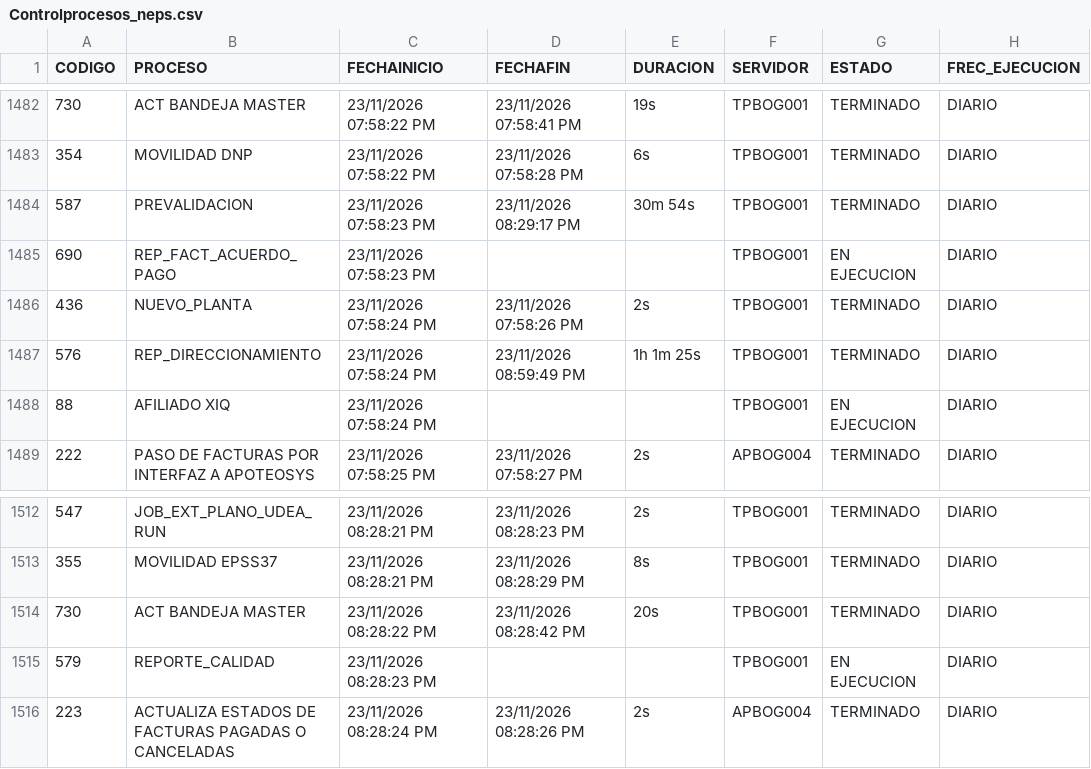
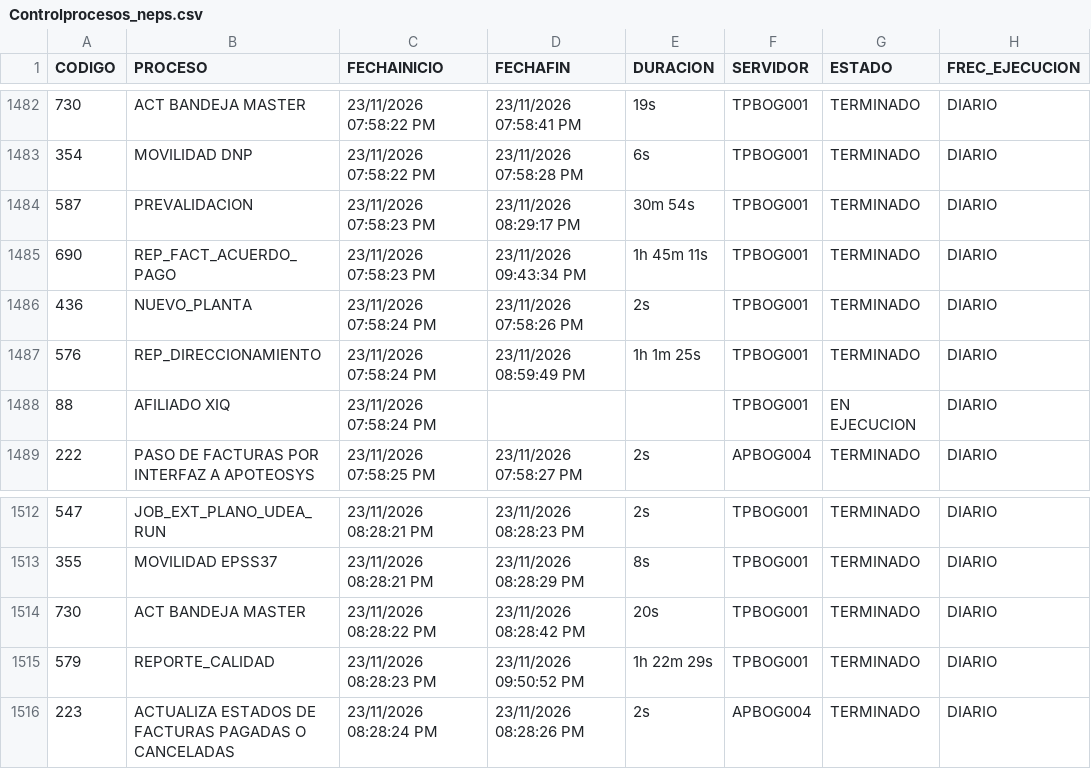
Before and after one commit to hprico/dashboard-Controlprocesos, a CSV file: data/Controlprocesos_neps.csv, drawn as a sheet; only a part is shown, gaps mark what is left out; the diff names each change by its address in the sheet, - before the commit and + after, or states it on an @@ line.

Commit message:
Actualizacion CSV Control Procesos 2026-11-23

```diff
--- a/data/Controlprocesos_neps.csv
+++ b/data/Controlprocesos_neps.csv
-D1485 (FECHAFIN): (empty)
+D1485 (FECHAFIN): 23/11/2026 09:43:34 PM
-E1485 (DURACION): (empty)
+E1485 (DURACION): 1h 45m 11s
-G1485 (ESTADO): EN EJECUCION
+G1485 (ESTADO): TERMINADO
-D1515 (FECHAFIN): (empty)
+D1515 (FECHAFIN): 23/11/2026 09:50:52 PM
-E1515 (DURACION): (empty)
+E1515 (DURACION): 1h 22m 29s
-G1515 (ESTADO): EN EJECUCION
+G1515 (ESTADO): TERMINADO
```
